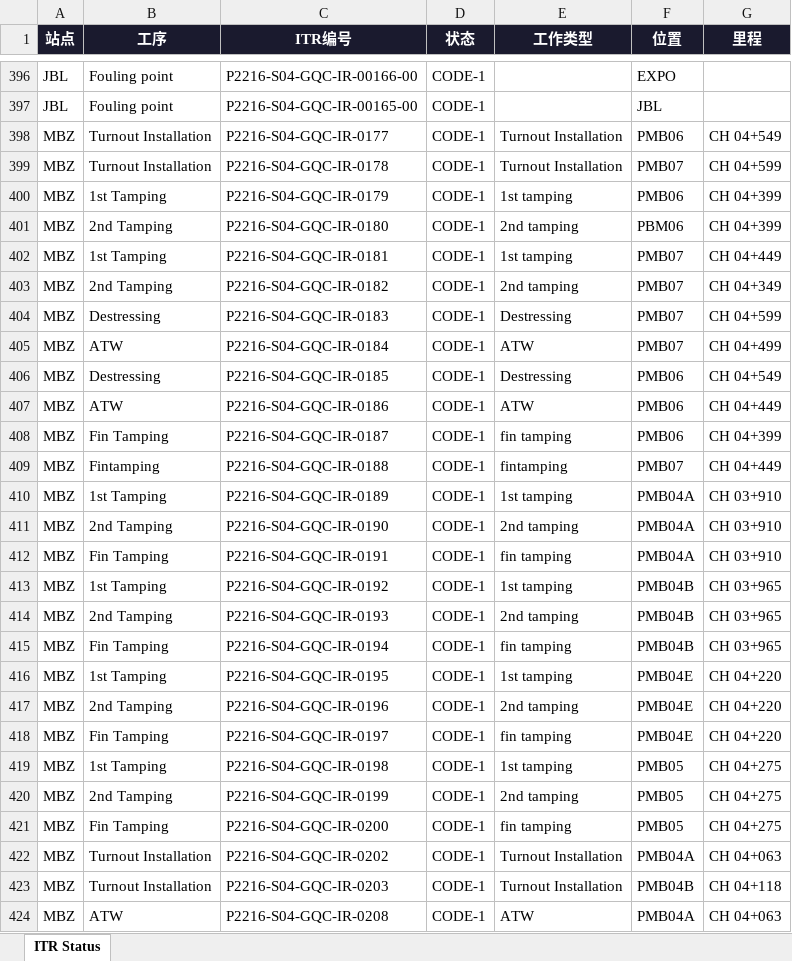
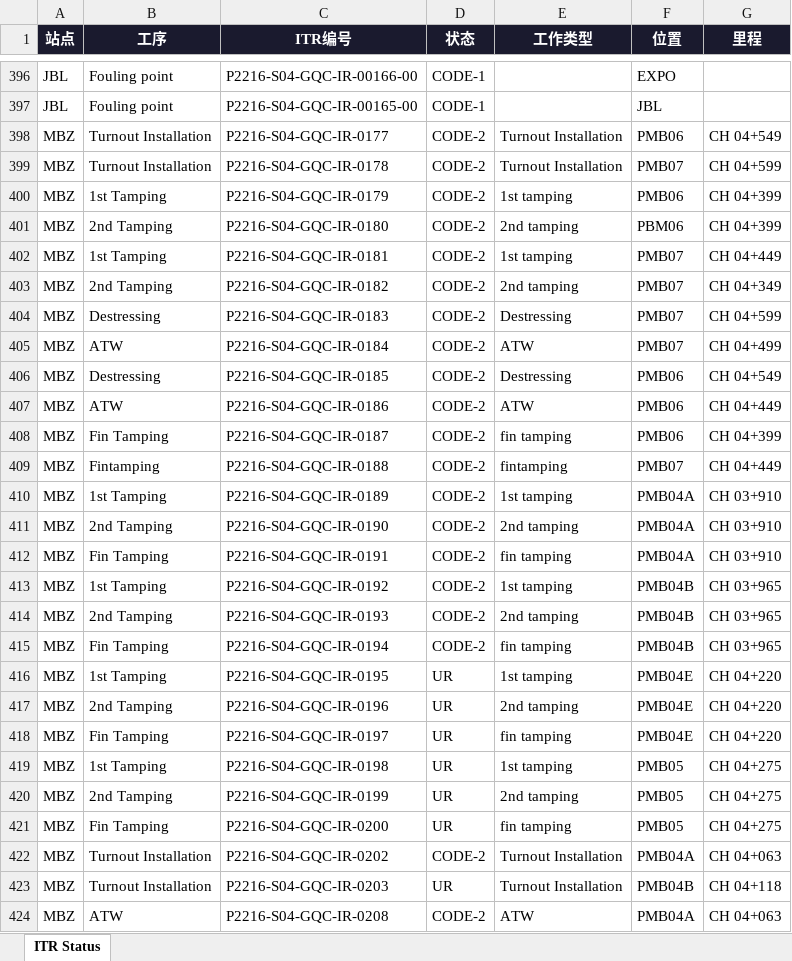
Before and after one commit to WeaJpp/itr-report, an Excel workbook: ITR_Status_Report.xlsx, sheet ITR Status, drawn as a sheet; only a part is shown, gaps mark what is left out; values as stored, in another font and other column widths than the file's, no borders; the diff covers the shown part only; the diff names each change by its address in the sheet, - before the commit and + after, or states it on an @@ line.

Commit message:
ITR Report 2026-06-25

```diff
--- a/ITR_Status_Report.xlsx (sheet ITR Status)
+++ b/ITR_Status_Report.xlsx (sheet ITR Status)
-D398:D415 (状态): CODE-1
+D398:D415 (状态): CODE-2
-D416:D421 (状态): CODE-1
+D416:D421 (状态): UR
-D422 (状态): CODE-1
+D422 (状态): CODE-2
-D423 (状态): CODE-1
+D423 (状态): UR
-D424 (状态): CODE-1
+D424 (状态): CODE-2
```
Also changed, not shown: 5 edited cells elsewhere in this sheet, 2 other files.
